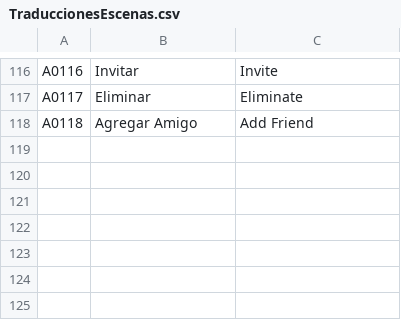
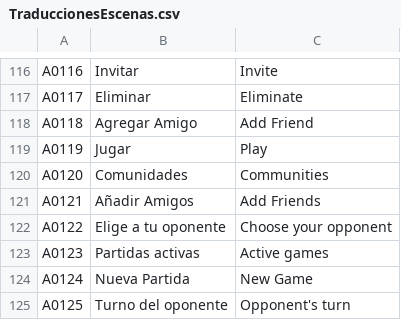
Before and after one commit to NativoWeb/PeriodicApp2, a CSV file: Assets/Localization/TraduccionesEscenas.csv, drawn as a sheet; only a part is shown, gaps mark what is left out.

Commit message:
traduccion

```diff
--- a/Assets/Localization/TraduccionesEscenas.csv
+++ b/Assets/Localization/TraduccionesEscenas.csv
@@ -236 +236,8 @@ A0117,Eliminar,Eliminate
 A0118,Agregar Amigo,Add Friend
+A0119,Jugar,Play
+A0120,Comunidades,Communities
+A0121,Añadir Amigos,Add Friends
+A0122,Elige a tu oponente,Choose your opponent
+A0123,Partidas activas,Active games
+A0124,Nueva Partida,New Game
+A0125,Turno del oponente,Opponent's turn
```
Also changed, not shown: 38 other files.
